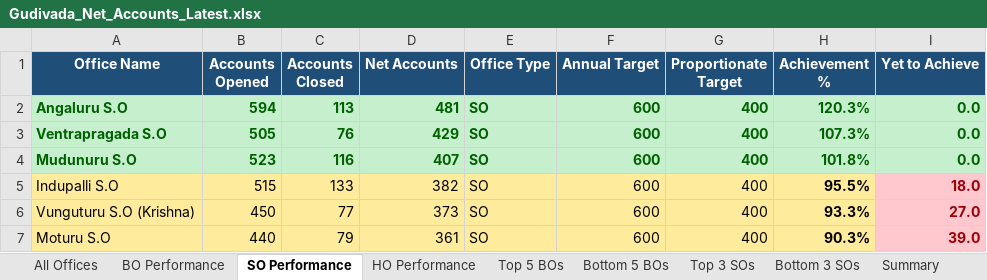
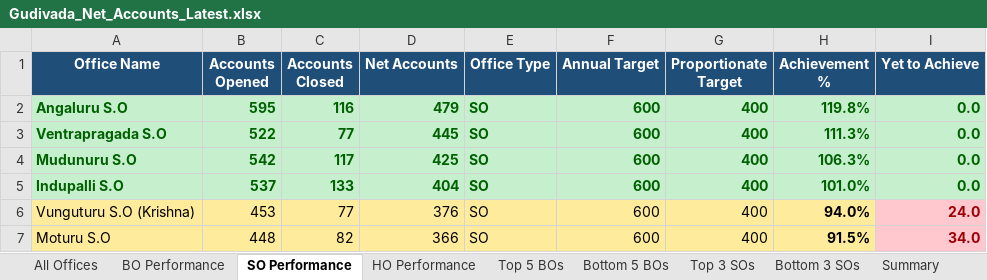
Before and after one commit to vijaybhukya205-png/GudivadaSubDivision, an Excel workbook: Gudivada_Net_Accounts_Latest.xlsx, sheet SO Performance, drawn as a sheet; only a part is shown; values as stored, in another font and other column widths than the file's, no borders; the diff covers the shown part only; the diff names each change by its address in the sheet, - before the commit and + after, or states it on an @@ line.

Commit message:
Update latest POSB data, Top of Mind and colour reports

```diff
--- a/Gudivada_Net_Accounts_Latest.xlsx (sheet SO Performance)
+++ b/Gudivada_Net_Accounts_Latest.xlsx (sheet SO Performance)
-B2 (Accounts Opened): 594
+B2 (Accounts Opened): 595
-C2 (Accounts Closed): 113
+C2 (Accounts Closed): 116
-D2 (Net Accounts): 481
+D2 (Net Accounts): 479
-H2 (Achievement %): 120.3%
+H2 (Achievement %): 119.8%
-B3 (Accounts Opened): 505
+B3 (Accounts Opened): 522
-C3 (Accounts Closed): 76
+C3 (Accounts Closed): 77
-D3 (Net Accounts): 429
+D3 (Net Accounts): 445
-H3 (Achievement %): 107.3%
+H3 (Achievement %): 111.3%
-B4 (Accounts Opened): 523
+B4 (Accounts Opened): 542
-C4 (Accounts Closed): 116
+C4 (Accounts Closed): 117
-D4 (Net Accounts): 407
+D4 (Net Accounts): 425
-H4 (Achievement %): 101.8%
+H4 (Achievement %): 106.3%
-A5:H5 fill: #FFEB9C
+A5:H5 fill: #C6EFCE
-A5:G5 bold: off
+A5:G5 bold: on
-A5:H5 text colour: black
+A5:H5 text colour: #006100
-B5 (Accounts Opened): 515
+B5 (Accounts Opened): 537
-D5 (Net Accounts): 382
+D5 (Net Accounts): 404
-H5 (Achievement %): 95.5%
+H5 (Achievement %): 101.0%
-I5 (Yet to Achieve): 18.0
+I5 (Yet to Achieve): 0.0
@@ I5 fill: #FFC7CE → #C6EFCE, text colour: #9C0006 → #006100 @@
-B6 (Accounts Opened): 450
+B6 (Accounts Opened): 453
-D6 (Net Accounts): 373
+D6 (Net Accounts): 376
-H6 (Achievement %): 93.3%
+H6 (Achievement %): 94.0%
-I6 (Yet to Achieve): 27.0
+I6 (Yet to Achieve): 24.0
-B7 (Accounts Opened): 440
+B7 (Accounts Opened): 448
-C7 (Accounts Closed): 79
+C7 (Accounts Closed): 82
-D7 (Net Accounts): 361
+D7 (Net Accounts): 366
-H7 (Achievement %): 90.3%
+H7 (Achievement %): 91.5%
-I7 (Yet to Achieve): 39.0
+I7 (Yet to Achieve): 34.0
```
Also changed, not shown: 28 edited cells and cell formats elsewhere in this sheet, sheet All Offices, sheet BO Performance, sheet Top 5 BOs, sheet Bottom 5 BOs, sheet Top 3 SOs, sheet Bottom 3 SOs, 2 more sheets, 5 other files.
